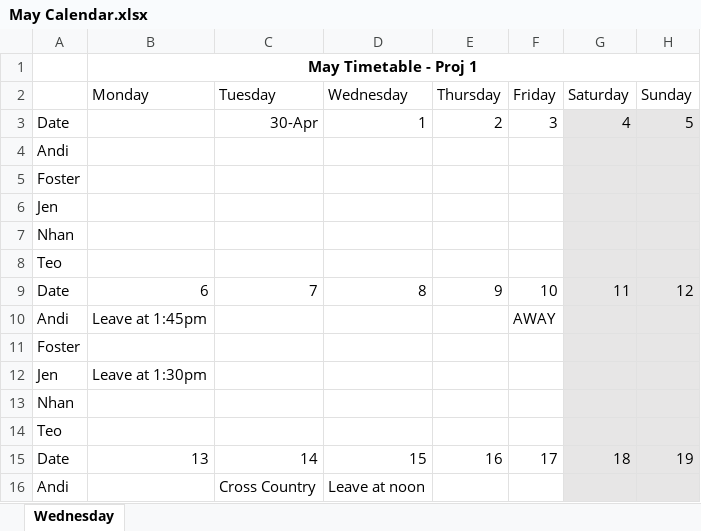
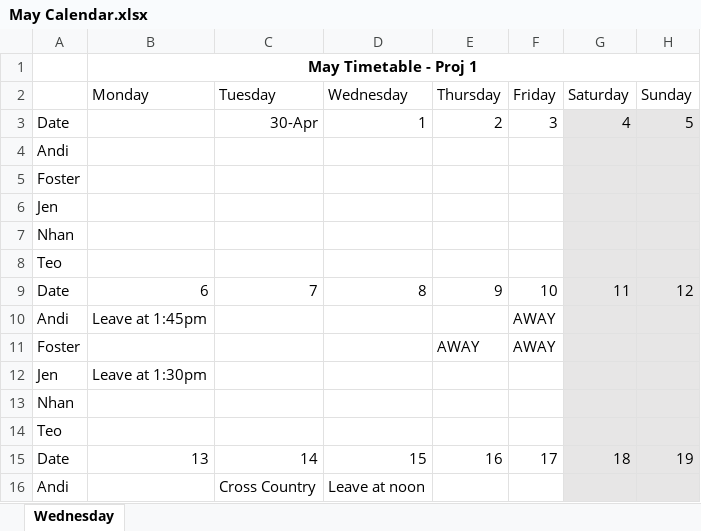
Before and after one commit to fosterTafara/Project-1, an Excel workbook: Information/May Calendar.xlsx, sheet Wednesday, drawn as a sheet; only a part is shown; values as stored, in another font and other column widths than the file's, no borders; the diff names each change by its address in the sheet, - before the commit and + after, or states it on an @@ line.

Commit message:
editted days im away

```diff
--- a/Information/May Calendar.xlsx (sheet Wednesday)
+++ b/Information/May Calendar.xlsx (sheet Wednesday)
-E11 (Thursday): (empty)
+E11 (Thursday): AWAY
-F11 (Friday): (empty)
+F11 (Friday): AWAY
```
Also changed, not shown: 1 other file.
